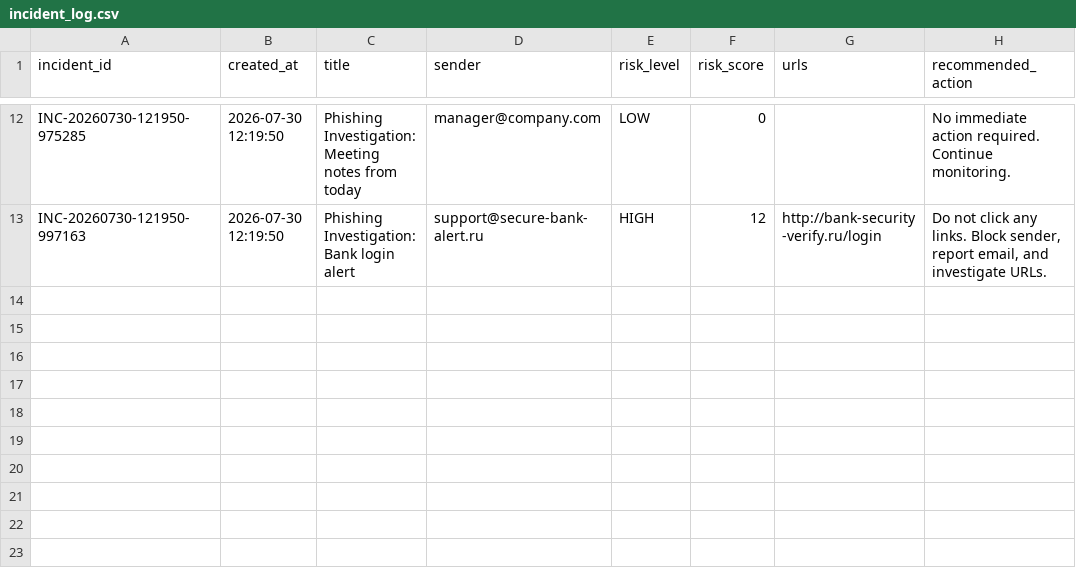
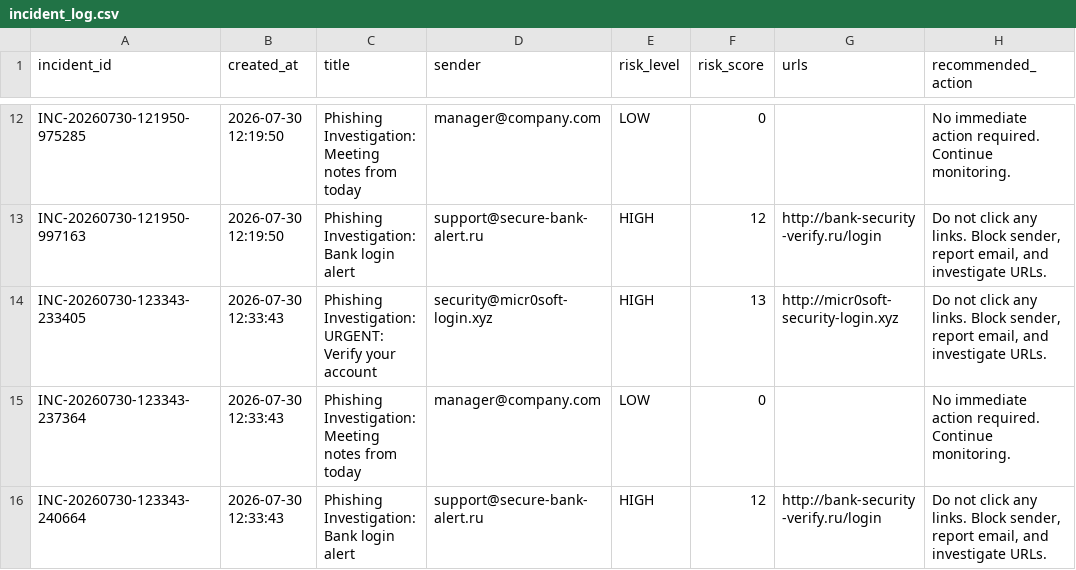
Before and after one commit to uwakwechukwuebukapaul-ai/AI-SOC-ANALYST, a CSV file: logs/incident_log.csv, drawn as a sheet; only a part is shown, gaps mark what is left out; the diff names each change by its address in the sheet, - before the commit and + after, or states it on an @@ line.

```diff
--- a/logs/incident_log.csv
+++ b/logs/incident_log.csv
+row 14: INC-20260730-123343-233405 | 2026-07-30 12:33:43 | Phishing Investigation: URGENT: Verify your account | security@micr0soft-login.xyz | HIGH | 13 | http://micr0soft-security-login.xyz | Do not click any links. Block sender, report email, and investigate URLs.
+row 15: INC-20260730-123343-237364 | 2026-07-30 12:33:43 | Phishing Investigation: Meeting notes from today | manager@company.com | LOW | 0 |  | No immediate action required. Continue monitoring.
+row 16: INC-20260730-123343-240664 | 2026-07-30 12:33:43 | Phishing Investigation: Bank login alert | support@secure-bank-alert.ru | HIGH | 12 | http://bank-security-verify.ru/login | Do not click any links. Block sender, report email, and investigate URLs.
```
Also changed, not shown: 4 other files.
